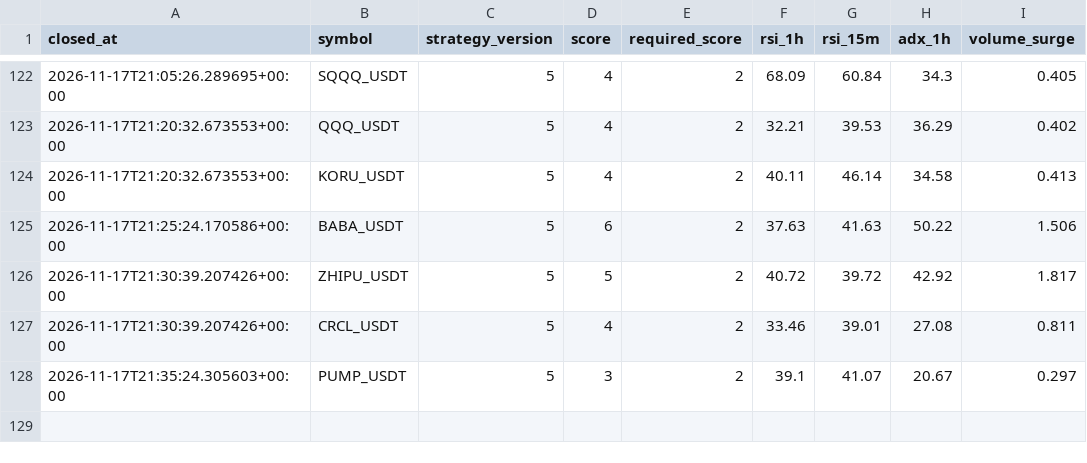
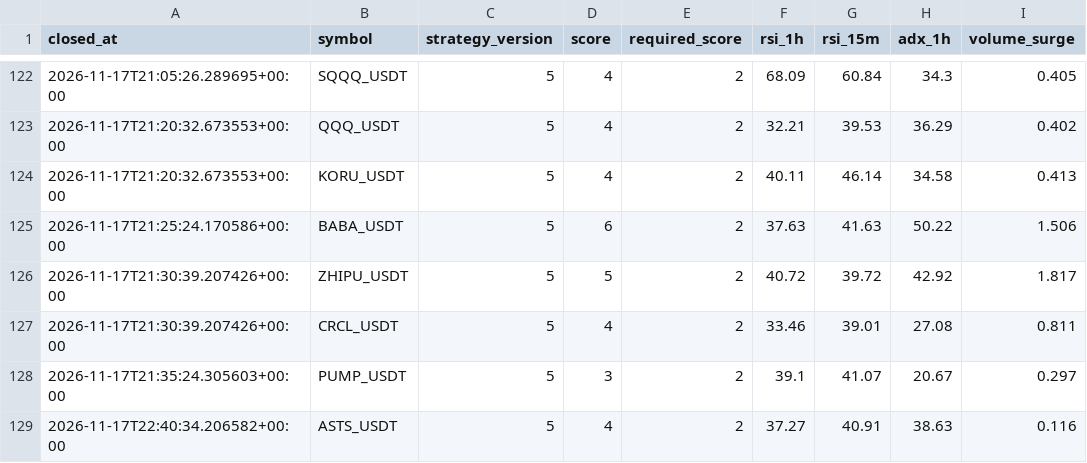
Before and after one commit to wjdtks255-lgtm/Gateio_signal, a CSV file: trades_audit.csv, drawn as a sheet; only a part is shown, gaps mark what is left out.

```diff
--- a/trades_audit.csv
+++ b/trades_audit.csv
@@ -128 +128,2 @@ closed_at,symbol,strategy_version,score,required_score,rsi_1h,rsi_15m,adx_1h,vol
 2026-11-17T21:35:24.305603+00:00,PUMP_USDT,5,3,2,39.1,41.07,20.67,0.297
+2026-11-17T22:40:34.206582+00:00,ASTS_USDT,5,4,2,37.27,40.91,38.63,0.116
```
Also changed, not shown: ai_trades.csv, trades.csv, 1 other file.
